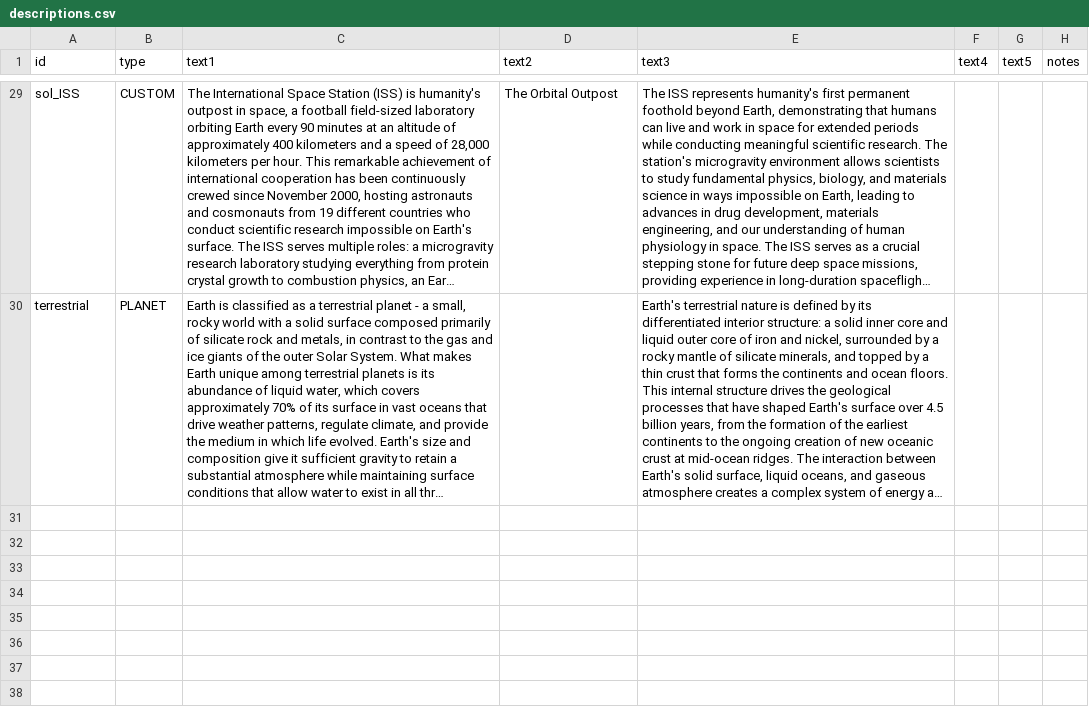
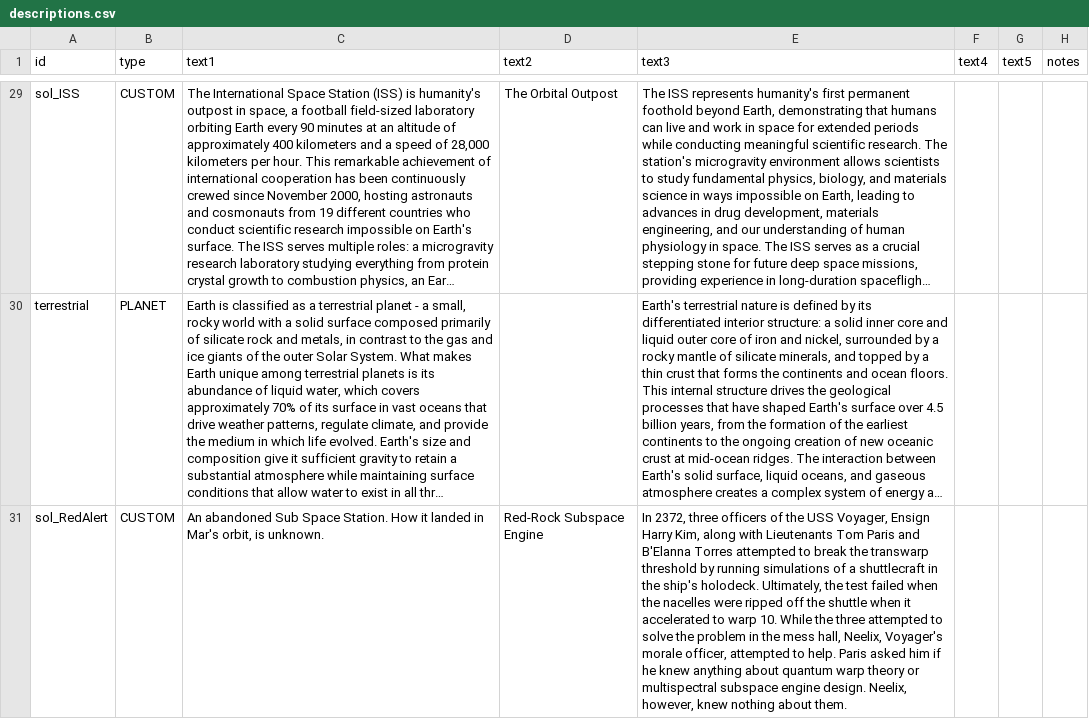
Before and after one commit to i-Echelon/CSS-Sol-Star-System, a CSV file: data/strings/descriptions.csv, drawn as a sheet; only a part is shown, gaps mark what is left out; long unchanged cells end in …; the diff names each change by its address in the sheet, - before the commit and + after, or states it on an @@ line.

Commit message:
Update descriptions.csv

```diff
--- a/data/strings/descriptions.csv
+++ b/data/strings/descriptions.csv
+row 31: sol_RedAlert | CUSTOM | An abandoned Sub Space Station. How it landed in Mar's orbit, is unknown. | Red-Rock Subspace Engine | In 2372, three officers of the USS Voyager, Ensign Harry Kim, along with Lieutenants Tom Paris and B'Elanna Torres attempted to break the transwarp threshold by running simulations of a shuttlecraft in the ship's holodeck. Ultimately, the test failed when the nacelles were ripped off the shuttle when it accelerated to warp 10. While the three attempted to solve the problem in the mess hall, Neelix, Voyager's morale officer, attempted to help. Paris asked him if he knew anything about quantum warp theory or multispectral subspace engine design. Neelix, however, knew nothing about them.
```
